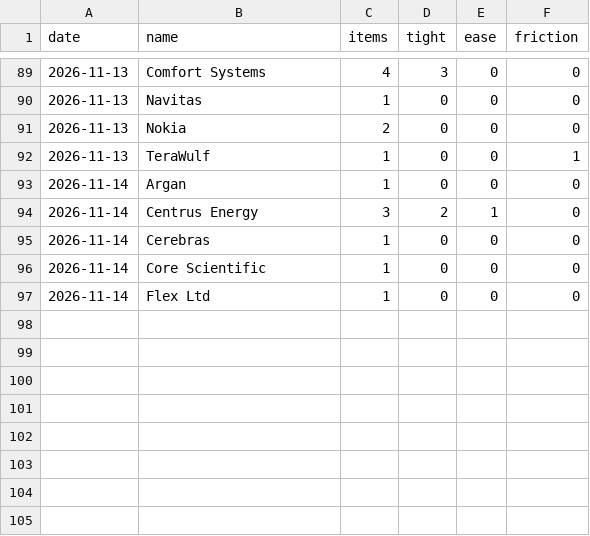
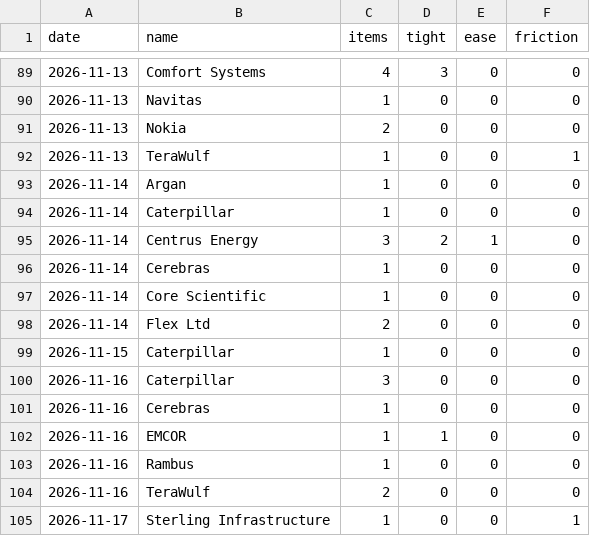
Before and after one commit to RoeyOkanin/ai-tracker, a CSV file: data/news/discovery_signals.csv, drawn as a sheet; only a part is shown, gaps mark what is left out.

```diff
--- a/data/news/discovery_signals.csv
+++ b/data/news/discovery_signals.csv
@@ -93,2 +93,3 @@ date,name,items,tight,ease,friction
 2026-11-14,Argan,1,0,0,0
+2026-11-14,Caterpillar,1,0,0,0
 2026-11-14,Centrus Energy,3,2,1,0
@@ -96,2 +97,9 @@ date,name,items,tight,ease,friction
 2026-11-14,Core Scientific,1,0,0,0
-2026-11-14,Flex Ltd,1,0,0,0
+2026-11-14,Flex Ltd,2,0,0,0
+2026-11-15,Caterpillar,1,0,0,0
+2026-11-16,Caterpillar,3,0,0,0
+2026-11-16,Cerebras,1,0,0,0
+2026-11-16,EMCOR,1,1,0,0
+2026-11-16,Rambus,1,0,0,0
+2026-11-16,TeraWulf,2,0,0,0
+2026-11-17,Sterling Infrastructure,1,0,0,1
```
Also changed, not shown: data/news/layer_signals.csv, data/news/stock_signals.csv, 12 other files.
